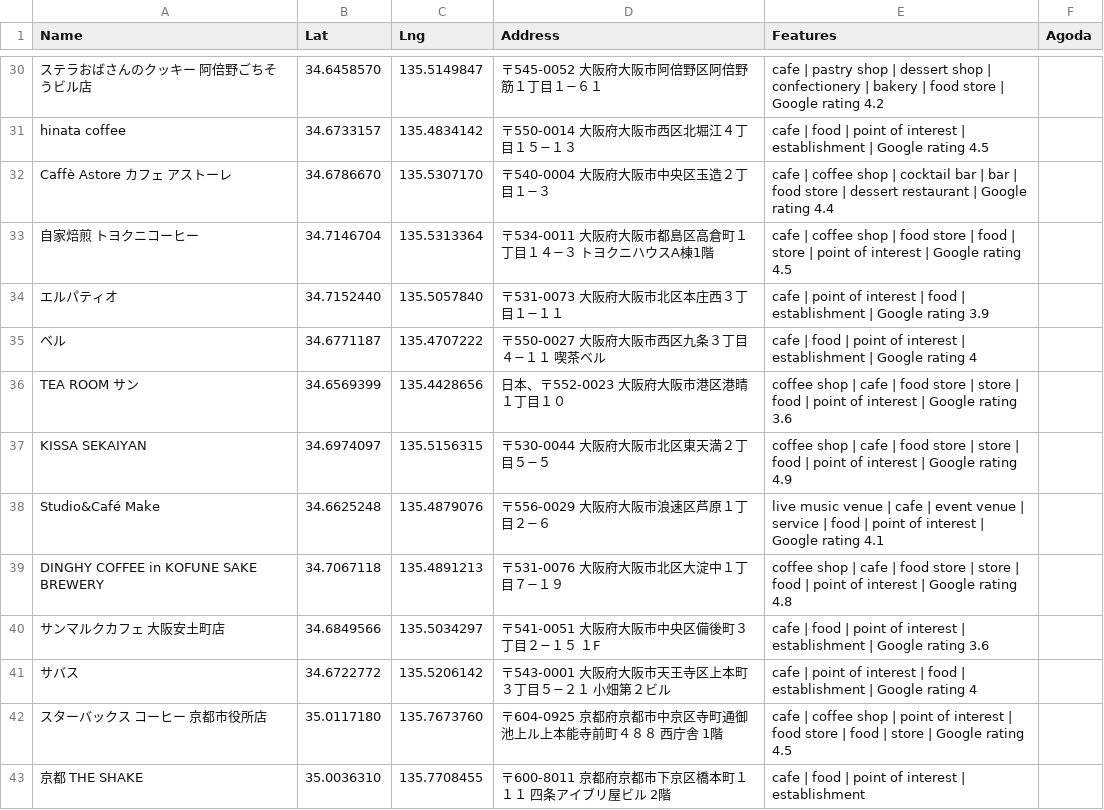
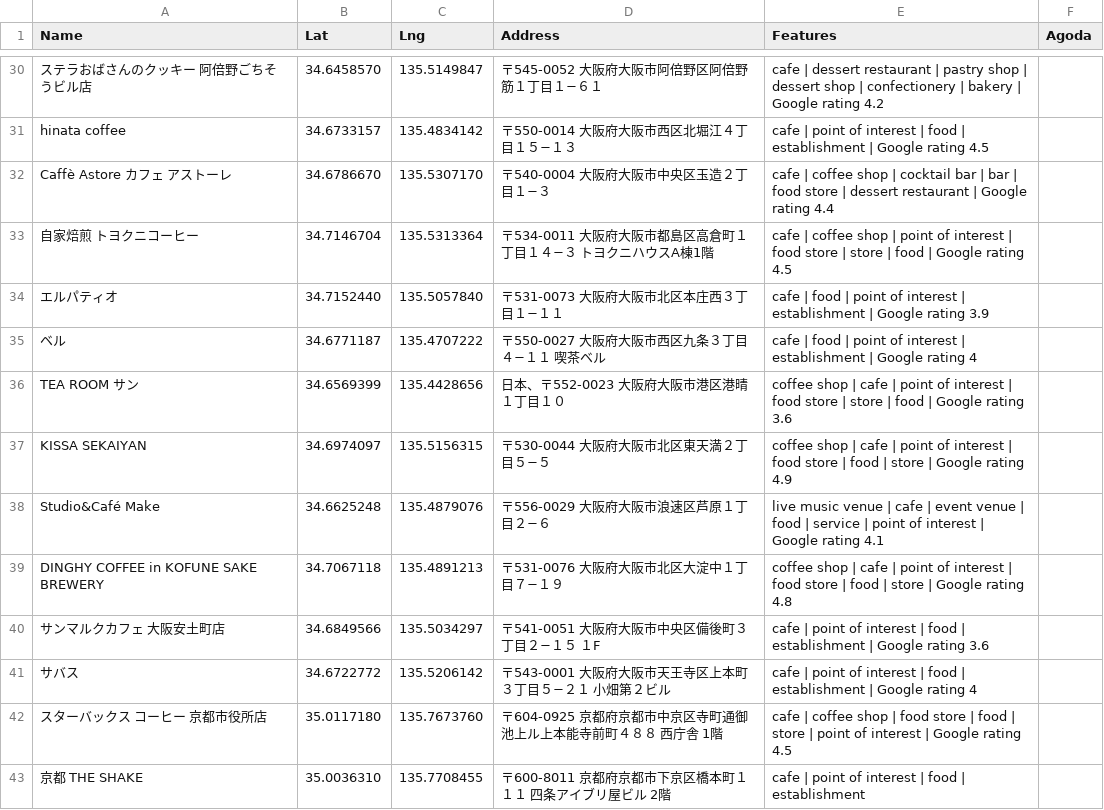
Before and after one commit to starful/okcafejp, a CSV file: script/csv/items.csv, drawn as a sheet; only a part is shown, gaps mark what is left out; the diff covers the shown part only; the diff names each change by its address in the sheet, - before the commit and + after, or states it on an @@ line.

```diff
--- a/script/csv/items.csv
+++ b/script/csv/items.csv
-E30 (Features): cafe | pastry shop | dessert shop | confectionery | bakery | food store | Google…
+E30 (Features): cafe | dessert restaurant | pastry shop | dessert shop | confectionery | bakery | Google…
-E31 (Features): cafe | food | point of interest | establishment…
+E31 (Features): cafe | point of interest | food | establishment…
-E33 (Features): …shop | food store | food | store | point of interest | Google…
+E33 (Features): …shop | point of interest | food store | store | food | Google…
-E34 (Features): cafe | point of interest | food | establishment…
+E34 (Features): cafe | food | point of interest | establishment…
-E36 (Features): …cafe | food store | store | food | point of interest | Google…
+E36 (Features): …cafe | point of interest | food store | store | food | Google…
-E37 (Features): …cafe | food store | store | food | point of interest | Google…
+E37 (Features): …cafe | point of interest | food store | food | store | Google…
-E38 (Features): …venue | service | food | point…
+E38 (Features): …venue | food | service | point…
-E39 (Features): …cafe | food store | store | food | point of interest | Google…
+E39 (Features): …cafe | point of interest | food store | food | store | Google…
-E40 (Features): cafe | food | point of interest | establishment…
+E40 (Features): cafe | point of interest | food | establishment…
-E42 (Features): …shop | point of interest | food store | food | store | Google…
+E42 (Features): …shop | food store | food | store | point of interest | Google…
-E43 (Features): cafe | food | point of interest | establishment
+E43 (Features): cafe | point of interest | food | establishment
```
Also changed, not shown: 12 added rows and 78 edited cells elsewhere in this file, script/csv/items.csv.before_places.bak.csv, 9 other files.
